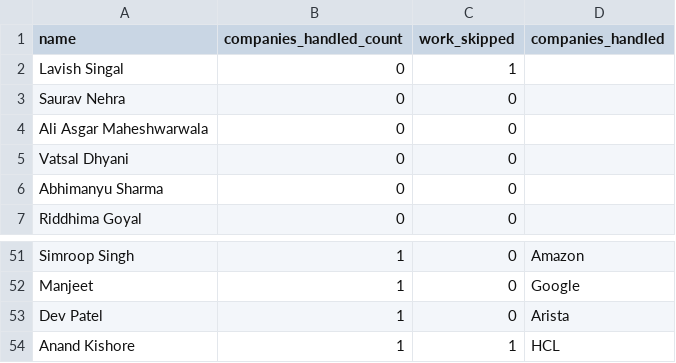
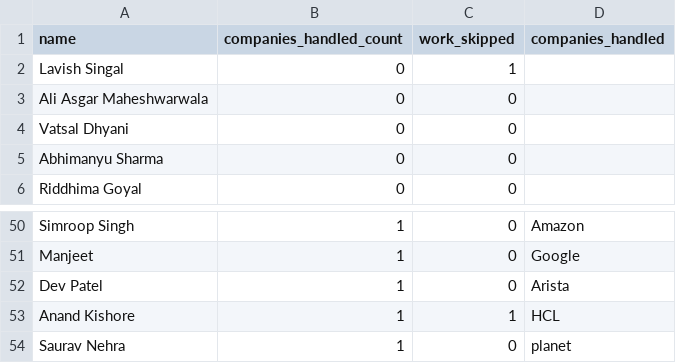
Before and after one commit to dev484p/CnP_Work, a CSV file: CnP_Volunteers.csv, drawn as a sheet; only a part is shown, gaps mark what is left out.

Commit message:
Update volunteer data

```diff
--- a/CnP_Volunteers.csv
+++ b/CnP_Volunteers.csv
@@ -2,3 +2,2 @@ name,companies_handled_count,work_skipped,companies_handled
 Lavish Singal,0,1,
-Saurav Nehra,0,0,
 Ali Asgar Maheshwarwala,0,0,
@@ -54 +53,2 @@ Dev Patel,1,0,Arista
 Anand Kishore,1,1,HCL
+Saurav Nehra,1,0,planet
```
